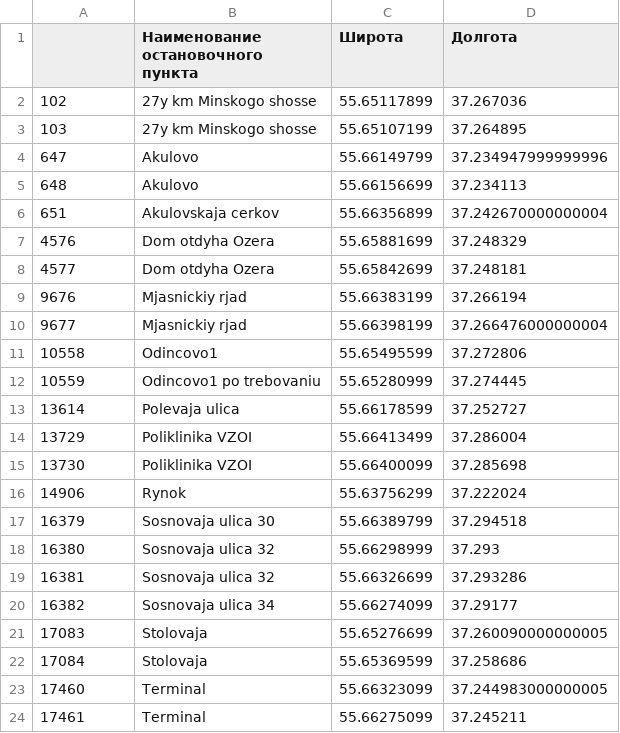
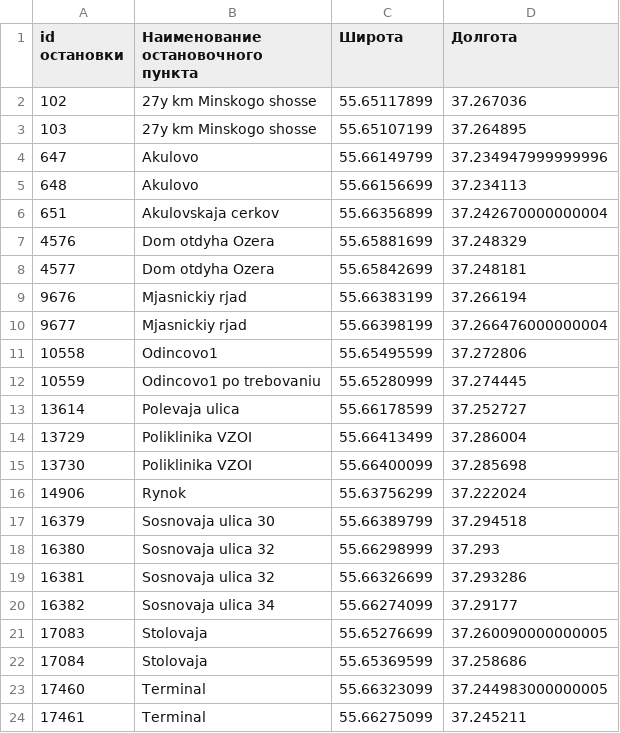
Before and after one commit to Reksotiv/stationmapper, a CSV file: data/stations_1.csv, drawn as a sheet.

Commit message:
added id

```diff
--- a/data/stations_1.csv
+++ b/data/stations_1.csv
@@ -1,2 +1,2 @@
-,Наименование остановочного пункта,Широта,Долгота
+id остановки,Наименование остановочного пункта,Широта,Долгота
 102,27y km Minskogo shosse,55.65117899,37.267036
```
